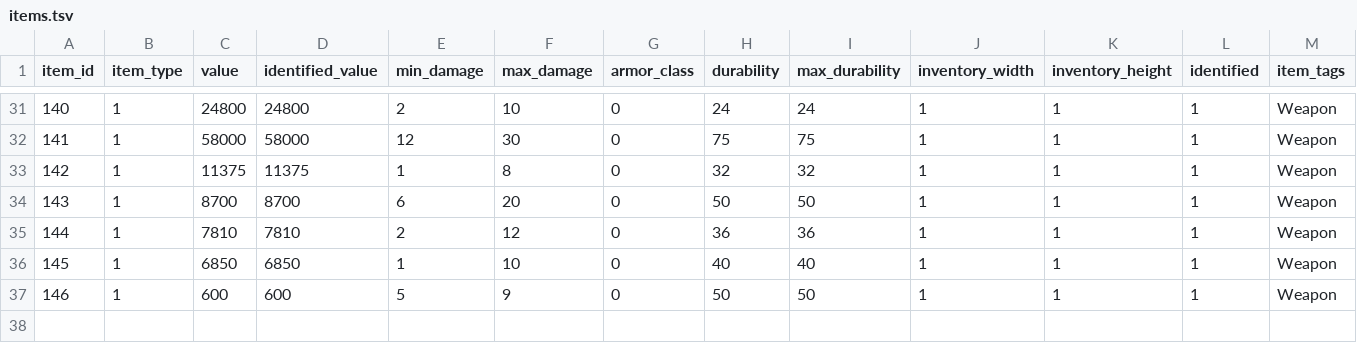
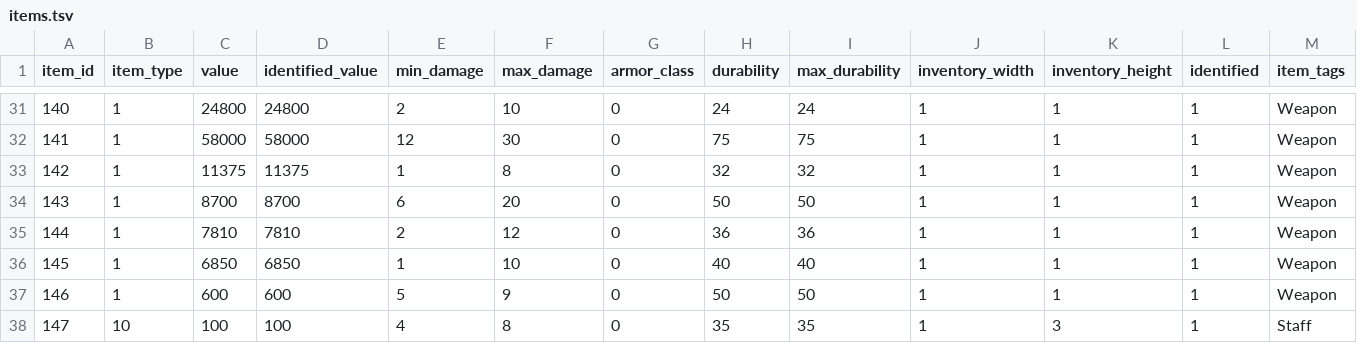
Before and after one commit to efedo/Godevilution, a TSV file: server/content/hellfire/items.tsv, drawn as a sheet; only a part is shown, gaps mark what is left out; rows hold the shown columns only; the diff names each change by its address in the sheet, - before the commit and + after, or states it on an @@ line.

```diff
--- a/server/content/hellfire/items.tsv
+++ b/server/content/hellfire/items.tsv
+row 38: 147 | 10 | 100 | 100 | 4 | 8 | 0 | 35 | 35 | 1 | 3 | 1 | Staff
```
Also changed, not shown: server/content/hellfire/unique_items.tsv, 11 other files.
